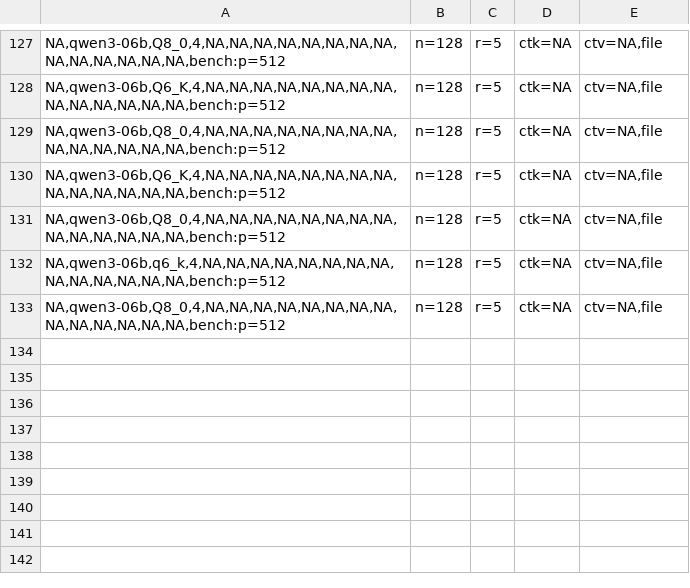
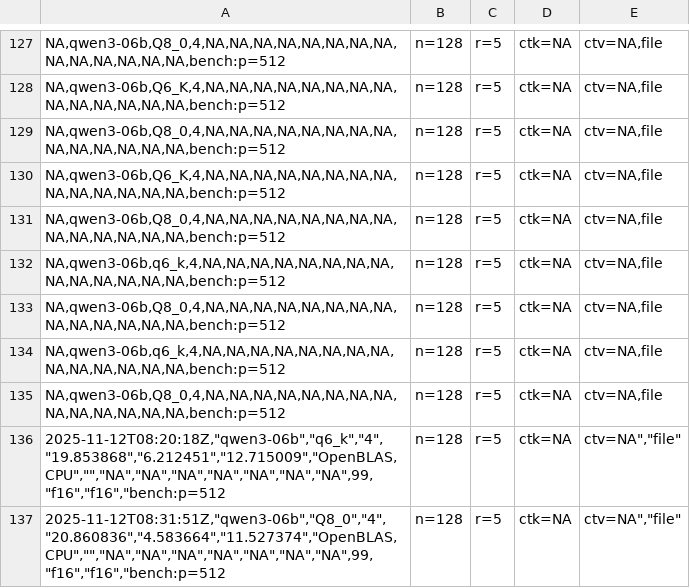
Before and after one commit to sensura-san/llm-bench, a CSV file: results/results.csv, drawn as a sheet; only a part is shown, gaps mark what is left out.

Commit message:
results

```diff
--- a/results/results.csv
+++ b/results/results.csv
@@ -133 +133,5 @@ NA,qwen3-06b,q6_k,4,NA,NA,NA,NA,NA,NA,NA,NA,NA,NA,NA,NA,NA,NA,bench:p=512;n=128;
 NA,qwen3-06b,Q8_0,4,NA,NA,NA,NA,NA,NA,NA,NA,NA,NA,NA,NA,NA,NA,bench:p=512;n=128;r=5;ctk=NA;ctv=NA,file
+NA,qwen3-06b,q6_k,4,NA,NA,NA,NA,NA,NA,NA,NA,NA,NA,NA,NA,NA,NA,bench:p=512;n=128;r=5;ctk=NA;ctv=NA,file
+NA,qwen3-06b,Q8_0,4,NA,NA,NA,NA,NA,NA,NA,NA,NA,NA,NA,NA,NA,NA,bench:p=512;n=128;r=5;ctk=NA;ctv=NA,file
+"2025-11-12T08:20:18Z","qwen3-06b","q6_k","4","19.853868","6.212451","12.715009","OpenBLAS, CPU","","NA","NA","NA","NA","NA","NA","NA",99,"f16","f16","bench:p=512;n=128;r=5;ctk=NA;ctv=NA","file"
+"2025-11-12T08:31:51Z","qwen3-06b","Q8_0","4","20.860836","4.583664","11.527374","OpenBLAS, CPU","","NA","NA","NA","NA","NA","NA","NA",99,"f16","f16","bench:p=512;n=128;r=5;ctk=NA;ctv=NA","file"
```
